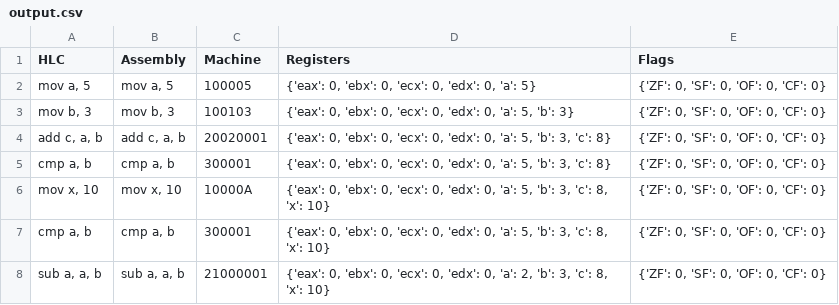
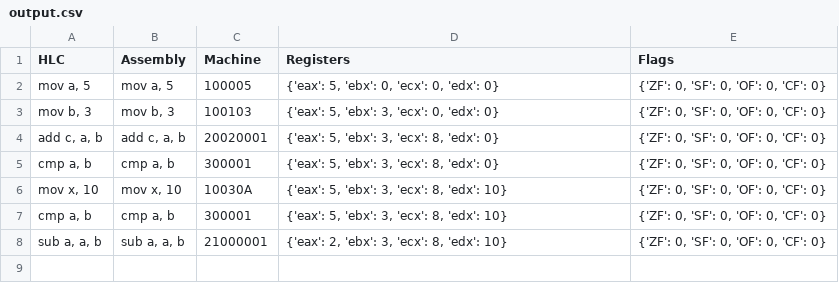
Before and after one commit to Ridwan2024-P/-Implement-the-YMC-instruction-set, a CSV file: output.csv, drawn as a sheet.

```diff
--- a/output.csv
+++ b/output.csv
@@ -1,8 +1,8 @@
 HLC,Assembly,Machine,Registers,Flags
-"mov a, 5","mov a, 5",100005,"{'eax': 0, 'ebx': 0, 'ecx': 0, 'edx': 0, 'a': 5}","{'ZF': 0, 'SF': 0, 'OF': 0, 'CF': 0}"
-"mov b, 3","mov b, 3",100103,"{'eax': 0, 'ebx': 0, 'ecx': 0, 'edx': 0, 'a': 5, 'b': 3}","{'ZF': 0, 'SF': 0, 'OF': 0, 'CF': 0}"
-"add c, a, b","add c, a, b",20020001,"{'eax': 0, 'ebx': 0, 'ecx': 0, 'edx': 0, 'a': 5, 'b': 3, 'c': 8}","{'ZF': 0, 'SF': 0, 'OF': 0, 'CF': 0}"
-"cmp a, b","cmp a, b",300001,"{'eax': 0, 'ebx': 0, 'ecx': 0, 'edx': 0, 'a': 5, 'b': 3, 'c': 8}","{'ZF': 0, 'SF': 0, 'OF': 0, 'CF': 0}"
-"mov x, 10","mov x, 10",10000A,"{'eax': 0, 'ebx': 0, 'ecx': 0, 'edx': 0, 'a': 5, 'b': 3, 'c': 8, 'x': 10}","{'ZF': 0, 'SF': 0, 'OF': 0, 'CF': 0}"
-"cmp a, b","cmp a, b",300001,"{'eax': 0, 'ebx': 0, 'ecx': 0, 'edx': 0, 'a': 5, 'b': 3, 'c': 8, 'x': 10}","{'ZF': 0, 'SF': 0, 'OF': 0, 'CF': 0}"
-"sub a, a, b","sub a, a, b",21000001,"{'eax': 0, 'ebx': 0, 'ecx': 0, 'edx': 0, 'a': 2, 'b': 3, 'c': 8, 'x': 10}","{'ZF': 0, 'SF': 0, 'OF': 0, 'CF': 0}"
+"mov a, 5","mov a, 5",100005,"{'eax': 5, 'ebx': 0, 'ecx': 0, 'edx': 0}","{'ZF': 0, 'SF': 0, 'OF': 0, 'CF': 0}"
+"mov b, 3","mov b, 3",100103,"{'eax': 5, 'ebx': 3, 'ecx': 0, 'edx': 0}","{'ZF': 0, 'SF': 0, 'OF': 0, 'CF': 0}"
+"add c, a, b","add c, a, b",20020001,"{'eax': 5, 'ebx': 3, 'ecx': 8, 'edx': 0}","{'ZF': 0, 'SF': 0, 'OF': 0, 'CF': 0}"
+"cmp a, b","cmp a, b",300001,"{'eax': 5, 'ebx': 3, 'ecx': 8, 'edx': 0}","{'ZF': 0, 'SF': 0, 'OF': 0, 'CF': 0}"
+"mov x, 10","mov x, 10",10030A,"{'eax': 5, 'ebx': 3, 'ecx': 8, 'edx': 10}","{'ZF': 0, 'SF': 0, 'OF': 0, 'CF': 0}"
+"cmp a, b","cmp a, b",300001,"{'eax': 5, 'ebx': 3, 'ecx': 8, 'edx': 10}","{'ZF': 0, 'SF': 0, 'OF': 0, 'CF': 0}"
+"sub a, a, b","sub a, a, b",21000001,"{'eax': 2, 'ebx': 3, 'ecx': 8, 'edx': 10}","{'ZF': 0, 'SF': 0, 'OF': 0, 'CF': 0}"
```
Also changed, not shown: 9 other files.
